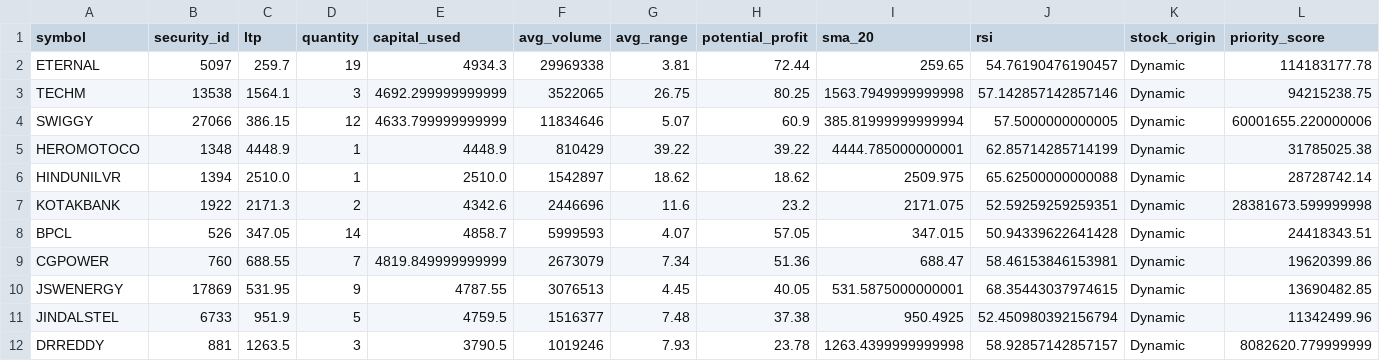
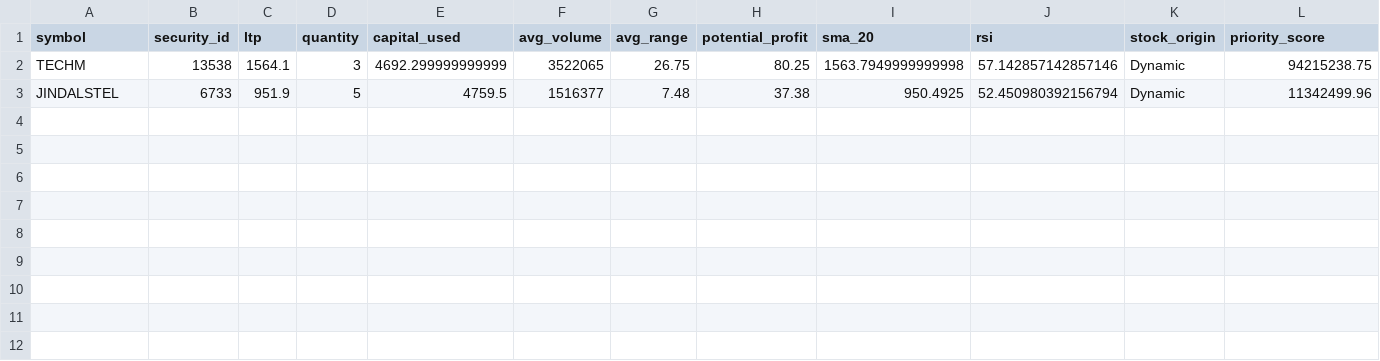
Before and after one commit to naveenstar3/Dhanbot_Trading, a CSV file: dhan_autotrader/dynamic_stock_list.csv, drawn as a sheet; only a part is shown; rows hold the shown columns only; the diff names each change by its address in the sheet, - before the commit and + after, or states it on an @@ line.

```diff
--- a/dhan_autotrader/dynamic_stock_list.csv
+++ b/dhan_autotrader/dynamic_stock_list.csv
-row 2: ETERNAL | 5097 | 259.7 | 19 | 4934.3 | 29969338 | 3.81 | 72.44 | 259.65 | 54.76190476190457 | Dynamic | 114183177.78
-row 4: SWIGGY | 27066 | 386.15 | 12 | 4633.799999999999 | 11834646 | 5.07 | 60.9 | 385.81999999999994 | 57.5000000000005 | Dynamic | 60001655.220000006
-row 5: HEROMOTOCO | 1348 | 4448.9 | 1 | 4448.9 | 810429 | 39.22 | 39.22 | 4444.785000000001 | 62.85714285714199 | Dynamic | 31785025.38
-row 6: HINDUNILVR | 1394 | 2510.0 | 1 | 2510.0 | 1542897 | 18.62 | 18.62 | 2509.975 | 65.62500000000088 | Dynamic | 28728742.14
-row 7: KOTAKBANK | 1922 | 2171.3 | 2 | 4342.6 | 2446696 | 11.6 | 23.2 | 2171.075 | 52.59259259259351 | Dynamic | 28381673.599999998
-row 8: BPCL | 526 | 347.05 | 14 | 4858.7 | 5999593 | 4.07 | 57.05 | 347.015 | 50.94339622641428 | Dynamic | 24418343.51
-row 9: CGPOWER | 760 | 688.55 | 7 | 4819.849999999999 | 2673079 | 7.34 | 51.36 | 688.47 | 58.46153846153981 | Dynamic | 19620399.86
-row 10: JSWENERGY | 17869 | 531.95 | 9 | 4787.55 | 3076513 | 4.45 | 40.05 | 531.5875000000001 | 68.35443037974615 | Dynamic | 13690482.85
-row 12: DRREDDY | 881 | 1263.5 | 3 | 3790.5 | 1019246 | 7.93 | 23.78 | 1263.4399999999998 | 58.92857142857157 | Dynamic | 8082620.779999999
```
Also changed, not shown: dhan_autotrader/bot_execution_log.csv, dhan_autotrader/nifty100_constituents.csv, 2 other files.
